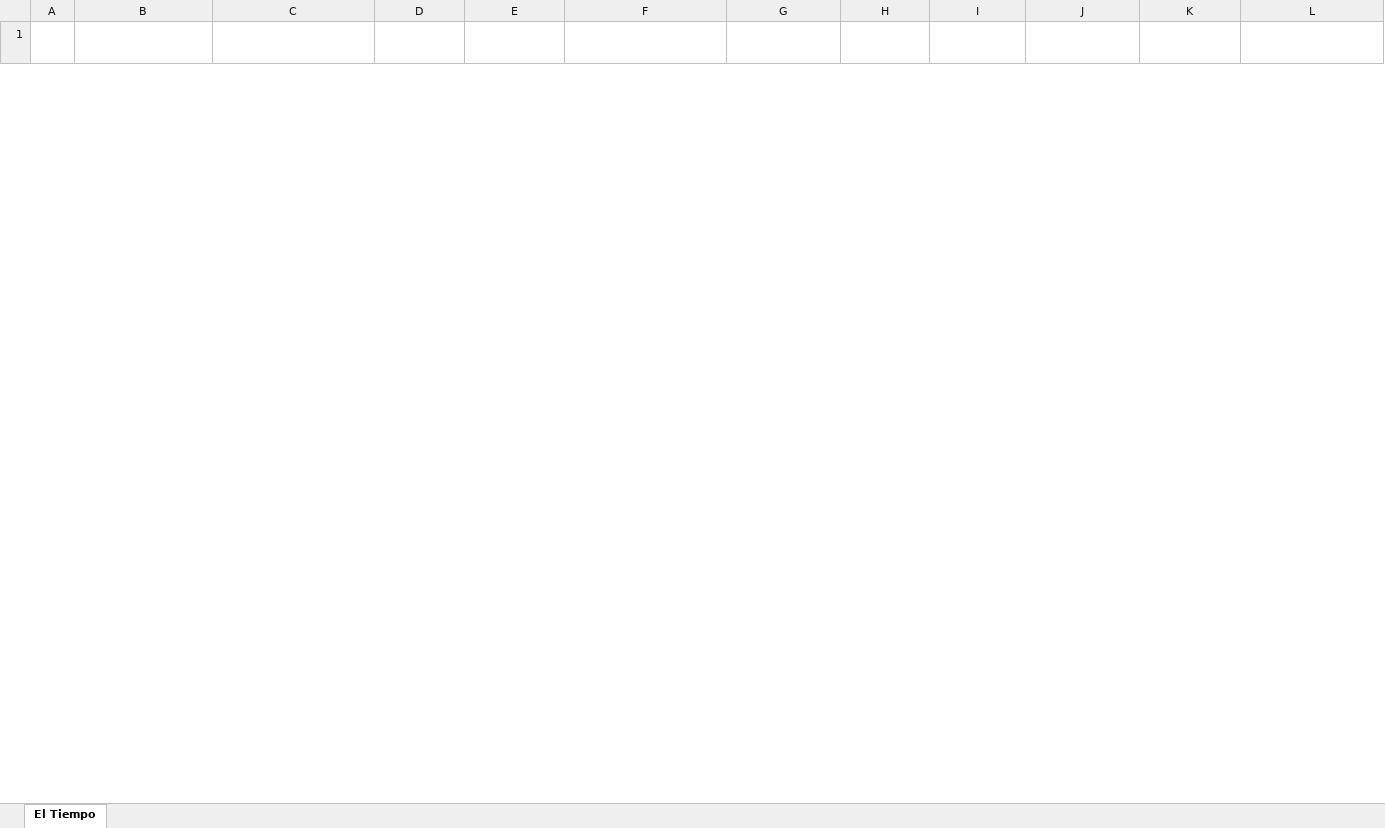
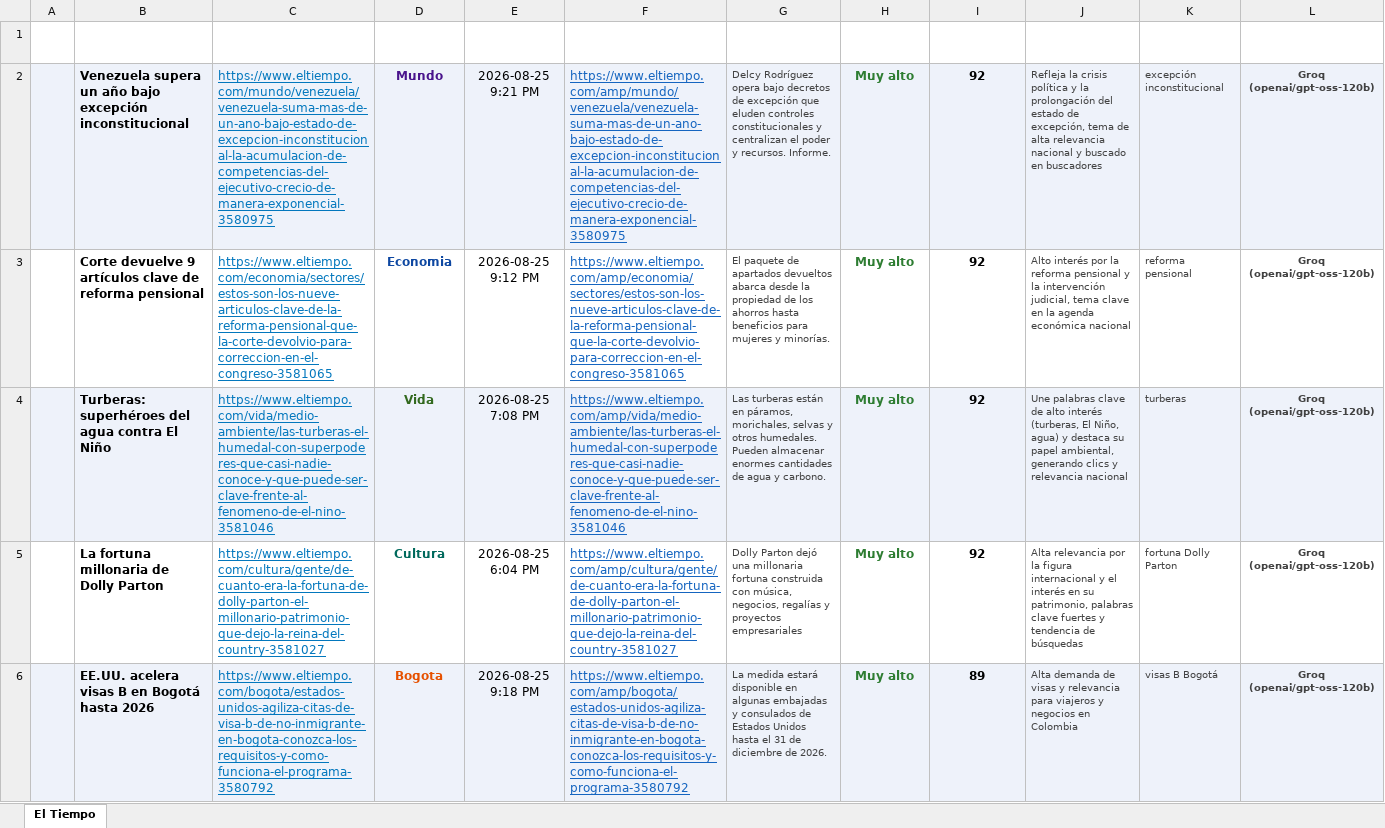
Before and after one commit to corvusnigrumm/Flowcats, an Excel workbook: El Tiempo.xlsx, sheet El Tiempo, drawn as a sheet; only a part is shown; values as stored, in another font and other column widths than the file's, no borders; conditional formats not drawn; the diff covers the shown part only; the diff names each change by its address in the sheet, - before the commit and + after, or states it on an @@ line.

```diff
--- a/El Tiempo.xlsx (sheet El Tiempo)
+++ b/El Tiempo.xlsx (sheet El Tiempo)
+row 2:  | Venezuela supera un año bajo excepción inconstitucional | https://www.eltiempo.com/mundo/venezuela/venezuela-suma-mas-de-un-ano-bajo-estado-de-excepcion-inconstitucional-la-acumulacion-de-competencias-del-ejecutivo-crecio-de-manera-exponencial-3580975 | Mundo | 2026-08-25 9:21 PM | https://www.eltiempo.com/amp/mundo/venezuela/venezuela-suma-mas-de-un-ano-bajo-estado-de-excepcion-inconstitucional-la-acumulacion-de-competencias-del-ejecutivo-crecio-de-manera-exponencial-3580975 | Delcy Rodríguez opera bajo decretos de excepción que eluden controles constitucionales y centralizan el poder y recursos. Informe. | Muy alto | 92 | Refleja la crisis política y la prolongación del estado de excepción, tema de alta relevancia nacional y buscado en buscadores | excepción inconstitucional | Groq (openai/gpt-oss-120b)
+row 3:  | Corte devuelve 9 artículos clave de reforma pensional | https://www.eltiempo.com/economia/sectores/estos-son-los-nueve-articulos-clave-de-la-reforma-pensional-que-la-corte-devolvio-para-correccion-en-el-congreso-3581065 | Economia | 2026-08-25 9:12 PM | https://www.eltiempo.com/amp/economia/sectores/estos-son-los-nueve-articulos-clave-de-la-reforma-pensional-que-la-corte-devolvio-para-correccion-en-el-congreso-3581065 | El paquete de apartados devueltos abarca desde la propiedad de los ahorros hasta beneficios para mujeres y minorías. | Muy alto | 92 | Alto interés por la reforma pensional y la intervención judicial, tema clave en la agenda económica nacional | reforma pensional | Groq (openai/gpt-oss-120b)
+row 4:  | Turberas: superhéroes del agua contra El Niño | https://www.eltiempo.com/vida/medio-ambiente/las-turberas-el-humedal-con-superpoderes-que-casi-nadie-conoce-y-que-puede-ser-clave-frente-al-fenomeno-de-el-nino-3581046 | Vida | 2026-08-25 7:08 PM | https://www.eltiempo.com/amp/vida/medio-ambiente/las-turberas-el-humedal-con-superpoderes-que-casi-nadie-conoce-y-que-puede-ser-clave-frente-al-fenomeno-de-el-nino-3581046 | Las turberas están en páramos, morichales, selvas y otros humedales. Pueden almacenar enormes cantidades de agua y carbono. | Muy alto | 92 | Une palabras clave de alto interés (turberas, El Niño, agua) y destaca su papel ambiental, generando clics y relevancia nacional | turberas | Groq (openai/gpt-oss-120b)
+row 5:  | La fortuna millonaria de Dolly Parton | https://www.eltiempo.com/cultura/gente/de-cuanto-era-la-fortuna-de-dolly-parton-el-millonario-patrimonio-que-dejo-la-reina-del-country-3581027 | Cultura | 2026-08-25 6:04 PM | https://www.eltiempo.com/amp/cultura/gente/de-cuanto-era-la-fortuna-de-dolly-parton-el-millonario-patrimonio-que-dejo-la-reina-del-country-3581027 | Dolly Parton dejó una millonaria fortuna construida con música, negocios, regalías y proyectos empresariales | Muy alto | 92 | Alta relevancia por la figura internacional y el interés en su patrimonio, palabras clave fuertes y tendencia de búsquedas | fortuna Dolly Parton | Groq (openai/gpt-oss-120b)
+row 6:  | EE.UU. acelera visas B en Bogotá hasta 2026 | https://www.eltiempo.com/bogota/estados-unidos-agiliza-citas-de-visa-b-de-no-inmigrante-en-bogota-conozca-los-requisitos-y-como-funciona-el-programa-3580792 | Bogota | 2026-08-25 9:18 PM | https://www.eltiempo.com/amp/bogota/estados-unidos-agiliza-citas-de-visa-b-de-no-inmigrante-en-bogota-conozca-los-requisitos-y-como-funciona-el-programa-3580792 | La medida estará disponible en algunas embajadas y consulados de Estados Unidos hasta el 31 de diciembre de 2026. | Muy alto | 89 | Alta demanda de visas y relevancia para viajeros y negocios en Colombia | visas B Bogotá | Groq (openai/gpt-oss-120b)
```
Also changed, not shown: 5 added rows and 10 removed rows elsewhere in this sheet, dist_actualizado/Portafolio.xlsx, 5 other files.
